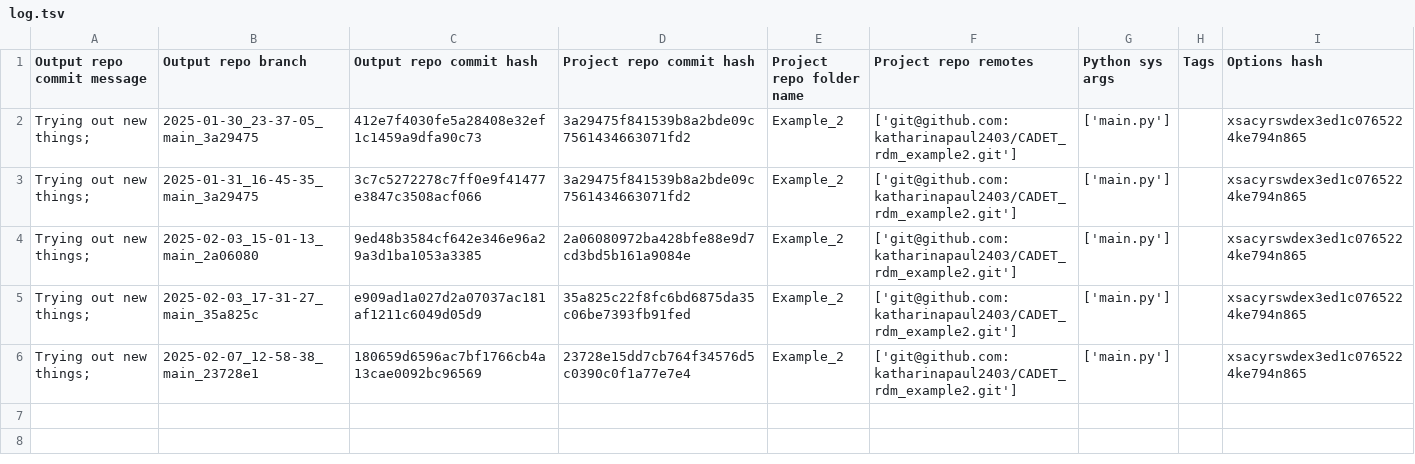
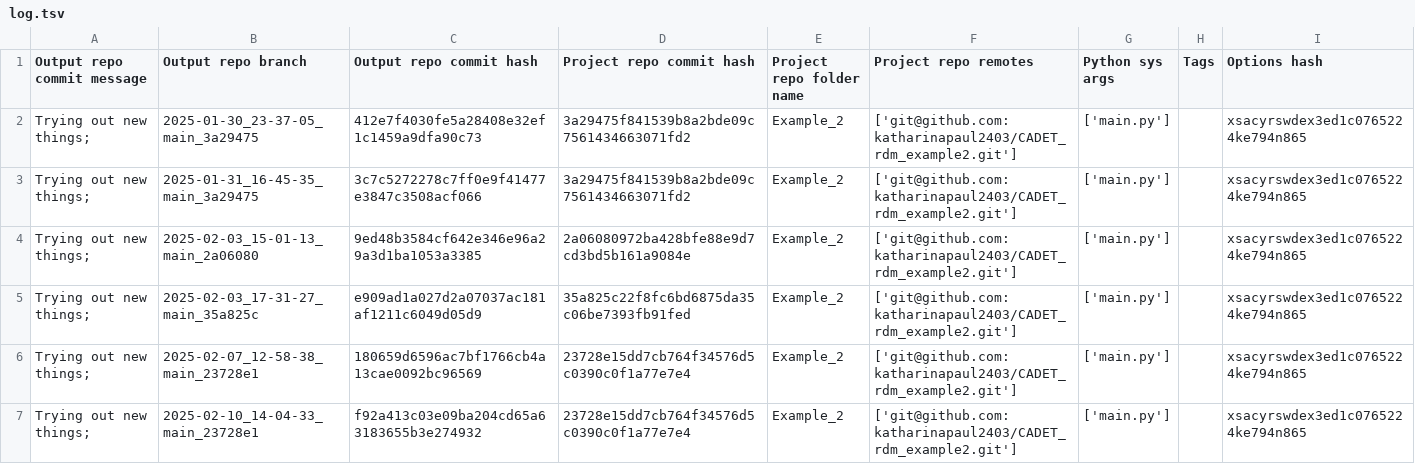
Before and after one commit to cadet/RDM-Example-Batch-Elution-Output, a TSV file: log.tsv, drawn as a sheet.

Commit message:
log for 'Trying out new things; ' of branch '2025-02-10_14-04-33_main_23728e1'

```diff
--- a/log.tsv
+++ b/log.tsv
@@ -6 +6,2 @@ Trying out new things; 	2025-02-03_17-31-27_main_35a825c	e909ad1a027d2a07037ac18
 Trying out new things; 	2025-02-07_12-58-38_main_23728e1	180659d6596ac7bf1766cb4a13cae0092bc96569	23728e15dd7cb764f34576d5c0390c0f1a77e7e4	Example_2	['git@github.com:katharinapaul2403/CADET_rdm_example2.git']	['main.py']		xsacyrswdex3ed1c0765224ke794n865
+Trying out new things; 	2025-02-10_14-04-33_main_23728e1	f92a413c03e09ba204cd65a63183655b3e274932	23728e15dd7cb764f34576d5c0390c0f1a77e7e4	Example_2	['git@github.com:katharinapaul2403/CADET_rdm_example2.git']	['main.py']		xsacyrswdex3ed1c0765224ke794n865
```
Also changed, not shown: 6 other files.
